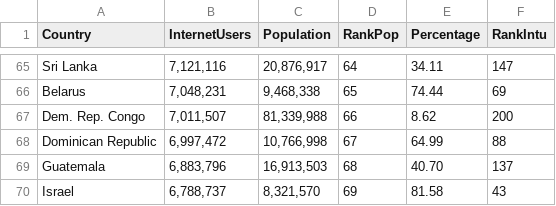
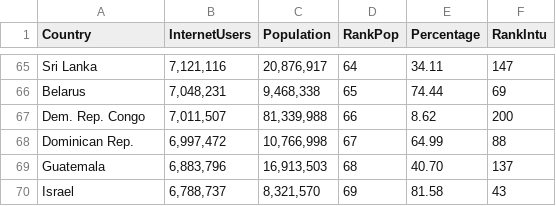
Before and after one commit to JamesE23/FIT3179-testing, a CSV file: data/InternetUsersEdit.csv, drawn as a sheet; only a part is shown, gaps mark what is left out.

Commit message:
Update InternetUsersEdit.csv

```diff
--- a/data/InternetUsersEdit.csv
+++ b/data/InternetUsersEdit.csv
@@ -67,3 +67,3 @@ Belarus,"7,048,231","9,468,338",65,74.44,69
 Dem. Rep. Congo,"7,011,507","81,339,988",66,8.62,200
-Dominican Republic,"6,997,472","10,766,998",67,64.99,88
+Dominican Rep.,"6,997,472","10,766,998",67,64.99,88
 Guatemala,"6,883,796","16,913,503",68,40.70,137
```
